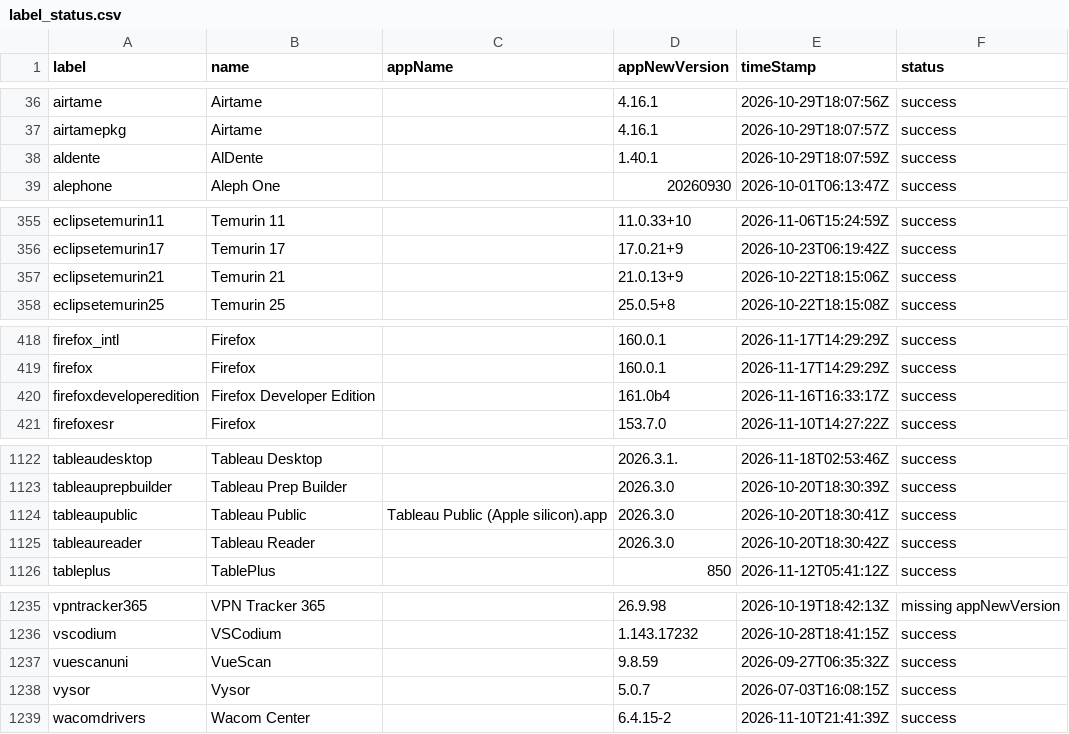
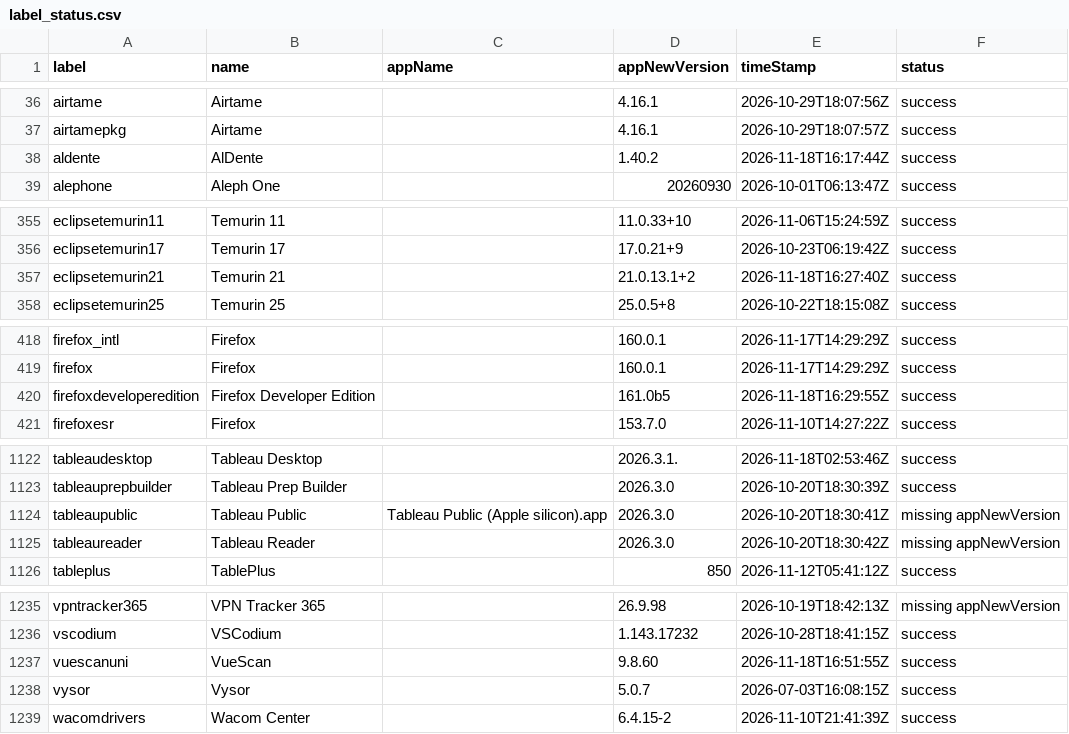
Before and after one commit to gilburns/Installomator-Tracker, a CSV file: label_status.csv, drawn as a sheet; only a part is shown, gaps mark what is left out; the diff covers the shown part only.

```diff
--- a/label_status.csv
+++ b/label_status.csv
@@ -37,3 +37,3 @@
 "airtamepkg","Airtame","","4.16.1","2026-10-29T18:07:57Z","success"
-"aldente","AlDente","","1.40.1","2026-10-29T18:07:59Z","success"
+"aldente","AlDente","","1.40.2","2026-11-18T16:17:44Z","success"
 "alephone","Aleph One","","20260930","2026-10-01T06:13:47Z","success"
@@ -356,3 +356,3 @@
 "eclipsetemurin17","Temurin 17","","17.0.21+9","2026-10-23T06:19:42Z","success"
-"eclipsetemurin21","Temurin 21","","21.0.13+9","2026-10-22T18:15:06Z","success"
+"eclipsetemurin21","Temurin 21","","21.0.13.1+2","2026-11-18T16:27:40Z","success"
 "eclipsetemurin25","Temurin 25","","25.0.5+8","2026-10-22T18:15:08Z","success"
@@ -419,3 +419,3 @@
 "firefox","Firefox","","160.0.1","2026-11-17T14:29:29Z","success"
-"firefoxdeveloperedition","Firefox Developer Edition","","161.0b4","2026-11-16T16:33:17Z","success"
+"firefoxdeveloperedition","Firefox Developer Edition","","161.0b5","2026-11-18T16:29:55Z","success"
 "firefoxesr","Firefox","","153.7.0","2026-11-10T14:27:22Z","success"
@@ -1123,4 +1123,4 @@
 "tableauprepbuilder","Tableau Prep Builder","","2026.3.0","2026-10-20T18:30:39Z","success"
-"tableaupublic","Tableau Public","Tableau Public (Apple silicon).app","2026.3.0","2026-10-20T18:30:41Z","success"
-"tableaureader","Tableau Reader","","2026.3.0","2026-10-20T18:30:42Z","success"
+"tableaupublic","Tableau Public","Tableau Public (Apple silicon).app","2026.3.0","2026-10-20T18:30:41Z","missing appNewVersion"
+"tableaureader","Tableau Reader","","2026.3.0","2026-10-20T18:30:42Z","missing appNewVersion"
 "tableplus","TablePlus","","850","2026-11-12T05:41:12Z","success"
@@ -1236,3 +1236,3 @@
 "vscodium","VSCodium","","1.143.17232","2026-10-28T18:41:15Z","success"
-"vuescanuni","VueScan","","9.8.59","2026-09-27T06:35:32Z","success"
+"vuescanuni","VueScan","","9.8.60","2026-11-18T16:51:55Z","success"
 "vysor","Vysor","","5.0.7","2026-07-03T16:08:15Z","success"
```
Also changed, not shown: 3 edited cells elsewhere in this file, 6 other files.
